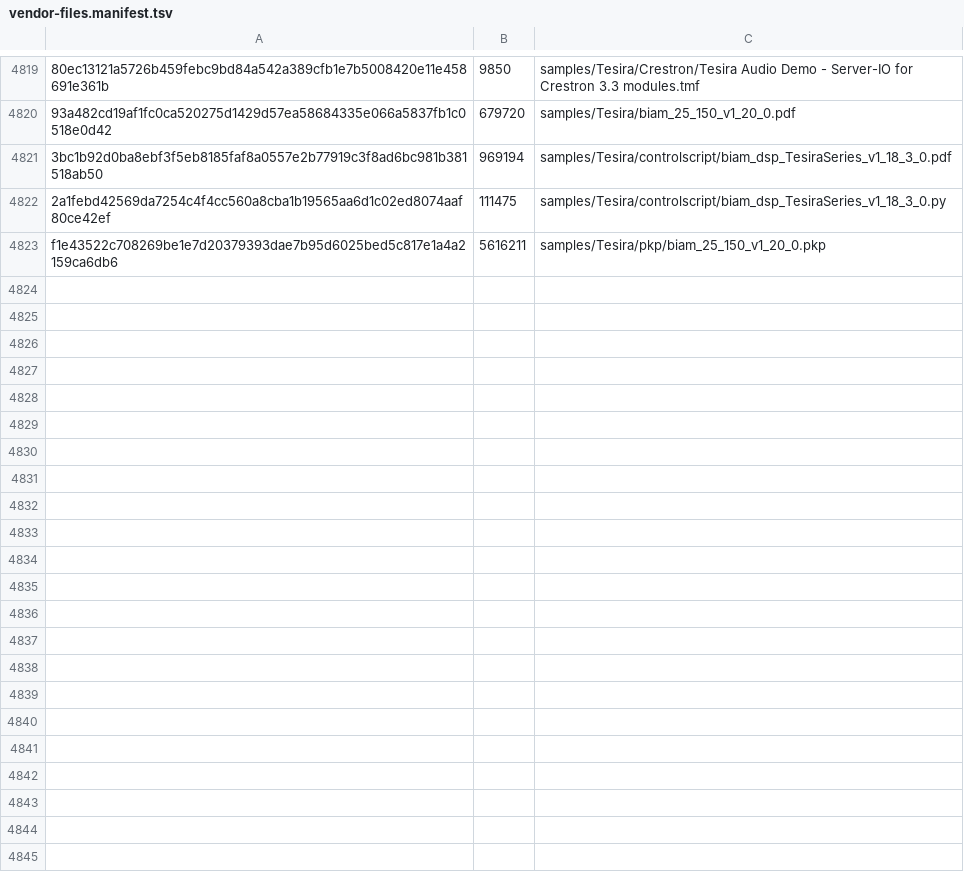
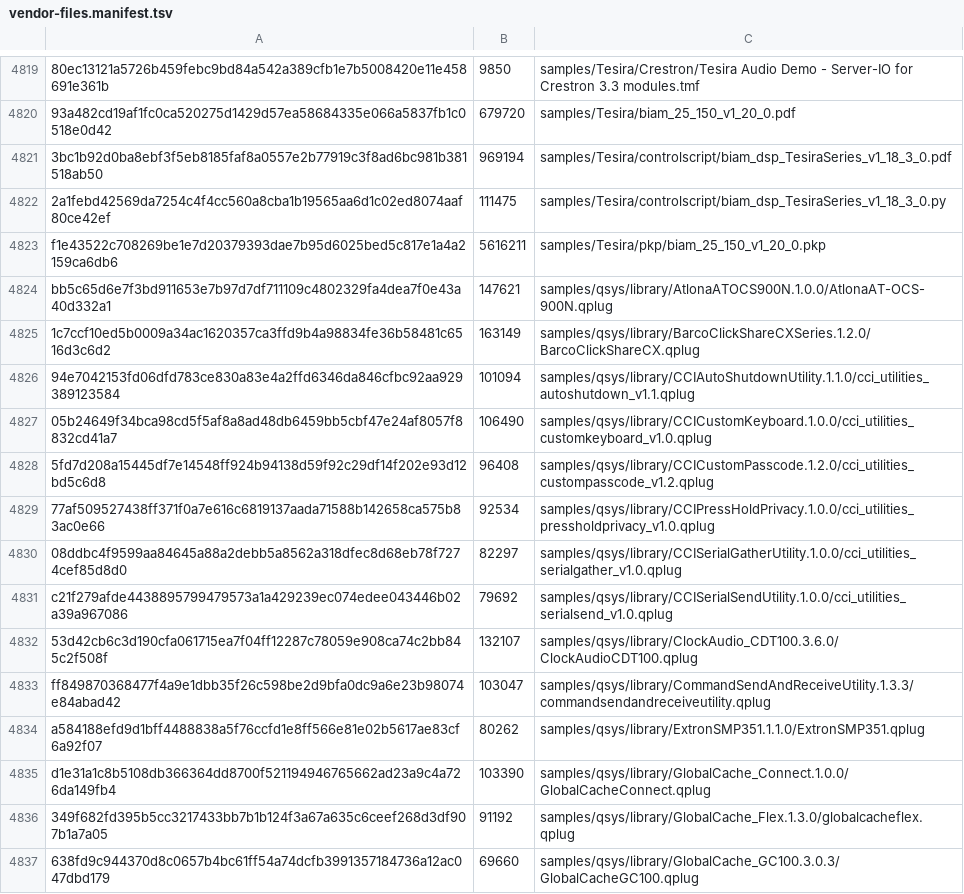
Before and after one commit to rob-paprocki/extron-driver-convert, a TSV file: vendor-files.manifest.tsv, drawn as a sheet; only a part is shown, gaps mark what is left out; the diff covers the shown part only; the diff names each change by its address in the sheet, - before the commit and + after, or states it on an @@ line.

```diff
--- a/vendor-files.manifest.tsv
+++ b/vendor-files.manifest.tsv
+row 4824: bb5c65d6e7f3bd911653e7b97d7df711109c4802329fa4dea7f0e43a40d332a1 | 147621 | samples/qsys/library/AtlonaATOCS900N.1.0.0/AtlonaAT-OCS-900N.qplug
+row 4825: 1c7ccf10ed5b0009a34ac1620357ca3ffd9b4a98834fe36b58481c6516d3c6d2 | 163149 | samples/qsys/library/BarcoClickShareCXSeries.1.2.0/BarcoClickShareCX.qplug
+row 4826: 94e7042153fd06dfd783ce830a83e4a2ffd6346da846cfbc92aa929389123584 | 101094 | samples/qsys/library/CCIAutoShutdownUtility.1.1.0/cci_utilities_autoshutdown_v1.1.qplug
+row 4827: 05b24649f34bca98cd5f5af8a8ad48db6459bb5cbf47e24af8057f8832cd41a7 | 106490 | samples/qsys/library/CCICustomKeyboard.1.0.0/cci_utilities_customkeyboard_v1.0.qplug
+row 4828: 5fd7d208a15445df7e14548ff924b94138d59f92c29df14f202e93d12bd5c6d8 | 96408 | samples/qsys/library/CCICustomPasscode.1.2.0/cci_utilities_custompasscode_v1.2.qplug
+row 4829: 77af509527438ff371f0a7e616c6819137aada71588b142658ca575b83ac0e66 | 92534 | samples/qsys/library/CCIPressHoldPrivacy.1.0.0/cci_utilities_pressholdprivacy_v1.0.qplug
+row 4830: 08ddbc4f9599aa84645a88a2debb5a8562a318dfec8d68eb78f7274cef85d8d0 | 82297 | samples/qsys/library/CCISerialGatherUtility.1.0.0/cci_utilities_serialgather_v1.0.qplug
+row 4831: c21f279afde4438895799479573a1a429239ec074edee043446b02a39a967086 | 79692 | samples/qsys/library/CCISerialSendUtility.1.0.0/cci_utilities_serialsend_v1.0.qplug
+row 4832: 53d42cb6c3d190cfa061715ea7f04ff12287c78059e908ca74c2bb845c2f508f | 132107 | samples/qsys/library/ClockAudio_CDT100.3.6.0/ClockAudioCDT100.qplug
+row 4833: ff849870368477f4a9e1dbb35f26c598be2d9bfa0dc9a6e23b98074e84abad42 | 103047 | samples/qsys/library/CommandSendAndReceiveUtility.1.3.3/commandsendandreceiveutility.qplug
+row 4834: a584188efd9d1bff4488838a5f76ccfd1e8ff566e81e02b5617ae83cf6a92f07 | 80262 | samples/qsys/library/ExtronSMP351.1.1.0/ExtronSMP351.qplug
+row 4835: d1e31a1c8b5108db366364dd8700f521194946765662ad23a9c4a726da149fb4 | 103390 | samples/qsys/library/GlobalCache_Connect.1.0.0/GlobalCacheConnect.qplug
+row 4836: 349f682fd395b5cc3217433bb7b1b124f3a67a635c6ceef268d3df907b1a7a05 | 91192 | samples/qsys/library/GlobalCache_Flex.1.3.0/globalcacheflex.qplug
+row 4837: 638fd9c944370d8c0657b4bc61ff54a74dcfb3991357184736a12ac047dbd179 | 69660 | samples/qsys/library/GlobalCache_GC100.3.0.3/GlobalCacheGC100.qplug
```
Also changed, not shown: 13 added rows elsewhere in this file, 12 other files.
